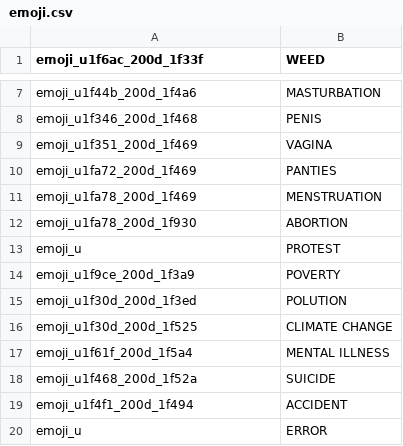
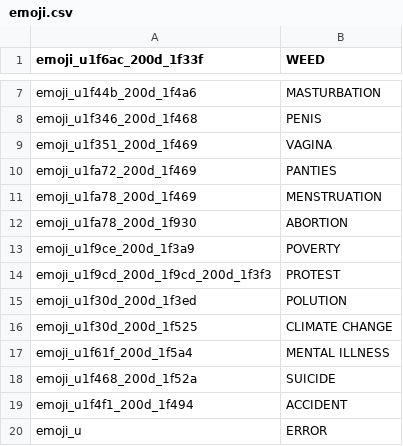
Before and after one commit to jakubvalenta/real-emoji, a CSV file: emoji.csv, drawn as a sheet; only a part is shown, gaps mark what is left out; removed rows and columns are numbered as before the commit, all else as after; the diff names each change by its address in the sheet, - before the commit and + after, or states it on an @@ line.

Commit message:
svg: Add protest

```diff
--- a/emoji.csv
+++ b/emoji.csv
-row 13: emoji_u | PROTEST
+row 14: emoji_u1f9cd_200d_1f9cd_200d_1f3f3 | PROTEST
```
Also changed, not shown: 1 other file.
